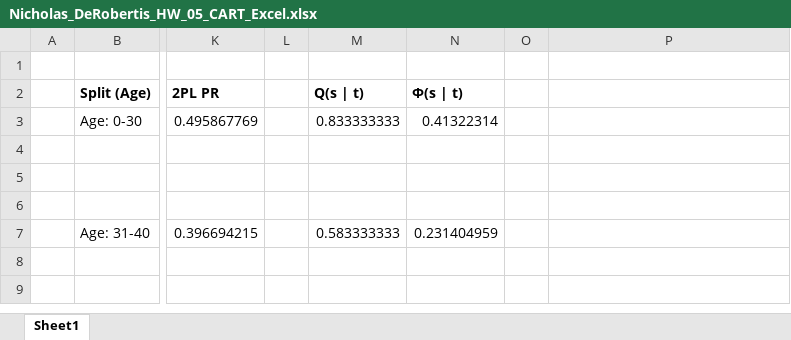
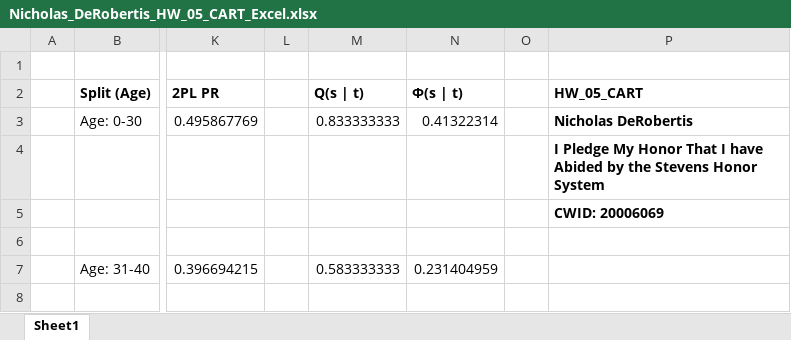
Before and after one commit to nickdero10/CS513, an Excel workbook: HW/HW_05_CART/Nicholas_DeRobertis_HW_05_CART_Excel.xlsx, sheet Sheet1, drawn as a sheet; only a part is shown, gaps mark what is left out; the shorter side is filled out with more unchanged rows; values as stored, in another font and other column widths than the file's, no borders; the diff names each change by its address in the sheet, - before the commit and + after, or states it on an @@ line.

Commit message:
Created HW_05_CART

```diff
--- a/HW/HW_05_CART/Nicholas_DeRobertis_HW_05_CART_Excel.xlsx (sheet Sheet1)
+++ b/HW/HW_05_CART/Nicholas_DeRobertis_HW_05_CART_Excel.xlsx (sheet Sheet1)
-P2: (empty)
+P2: HW_05_CART
-P3 (HW_05_CART): (empty)
+P3 (HW_05_CART): Nicholas DeRobertis
-P4 (HW_05_CART): (empty)
+P4 (HW_05_CART): I Pledge My Honor That I have Abided by the Stevens Honor System
-P5 (HW_05_CART): (empty)
+P5 (HW_05_CART): CWID: 20006069
```
Also changed, not shown: 1 other file.
